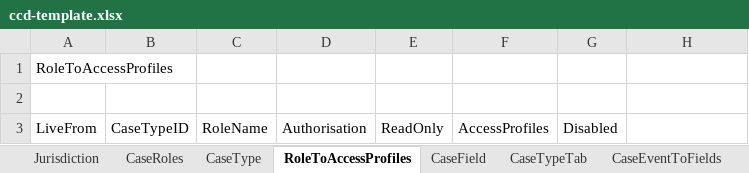
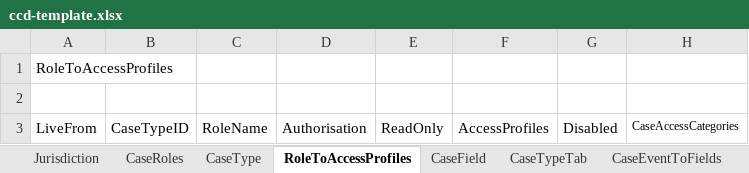
Before and after one commit to hmcts/ccd-definition-processor, an Excel workbook: data/ccd-template.xlsx, sheet RoleToAccessProfiles, drawn as a sheet; values as stored, in another font and other column widths than the file's, no borders; the diff names each change by its address in the sheet, - before the commit and + after, or states it on an @@ line.

Commit message:
CIV-3521 - CaseAccessCategories column added to the Role to Access profile table

```diff
--- a/data/ccd-template.xlsx (sheet RoleToAccessProfiles)
+++ b/data/ccd-template.xlsx (sheet RoleToAccessProfiles)
-H3: (empty)
+H3: CaseAccessCategories
```
